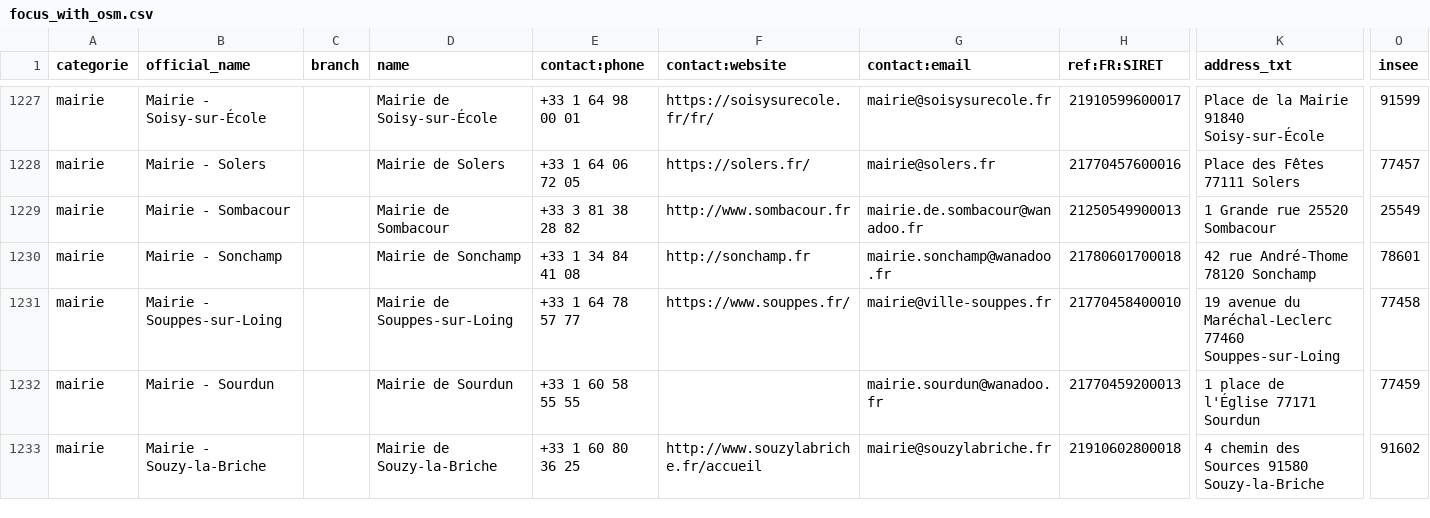
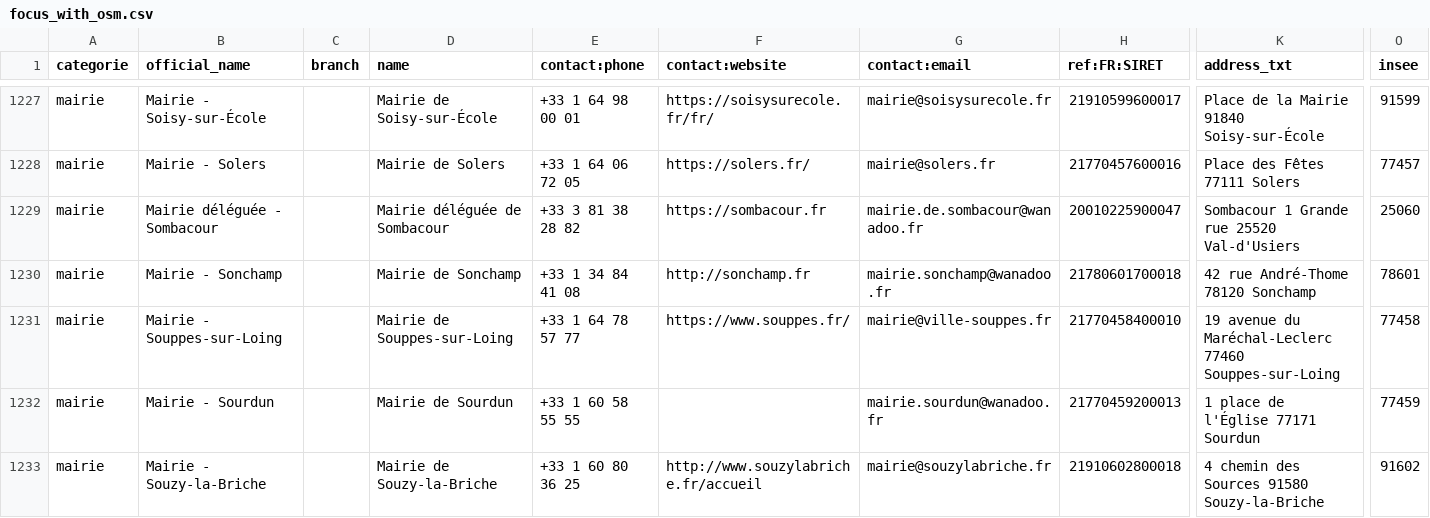
Before and after one commit to nlehuby/sepuqu, a CSV file: focus_with_osm.csv, drawn as a sheet; only a part is shown, gaps mark what is left out; the diff covers the shown part only; the diff names each change by its address in the sheet, - before the commit and + after, or states it on an @@ line.

```diff
--- a/focus_with_osm.csv
+++ b/focus_with_osm.csv
-B1229 (official_name): Mairie - Sombacour
+B1229 (official_name): Mairie déléguée - Sombacour
-D1229 (name): Mairie de Sombacour
+D1229 (name): Mairie déléguée de Sombacour
-F1229 (contact:website): http://www.sombacour.fr
+F1229 (contact:website): https://sombacour.fr
-H1229 (ref:FR:SIRET): 21250549900013
+H1229 (ref:FR:SIRET): 20010225900047
-K1229 (address_txt): 1 Grande rue 25520 Sombacour
+K1229 (address_txt): Sombacour 1 Grande rue 25520 Val-d'Usiers
-O1229 (insee): 25549
+O1229 (insee): 25060
```
Also changed, not shown: 105 edited cells elsewhere in this file, france_travail.csv.
